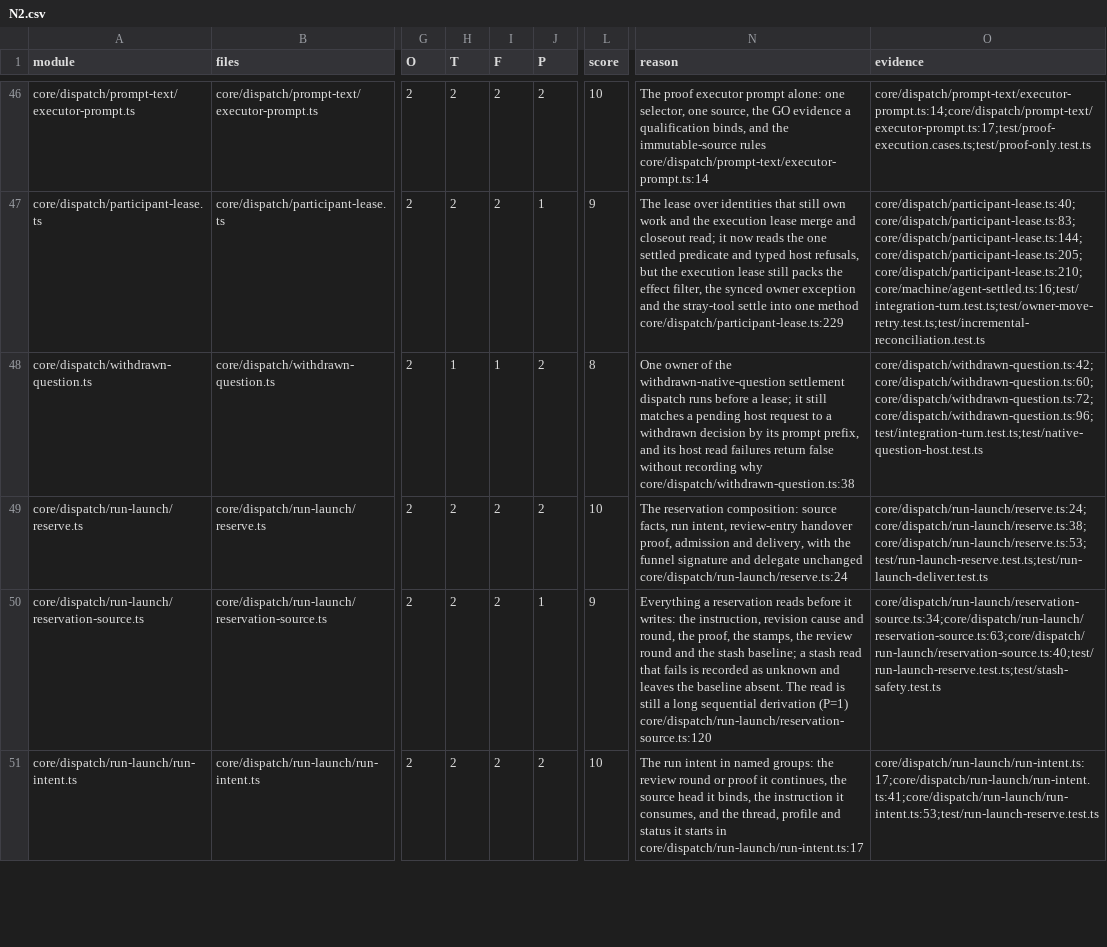
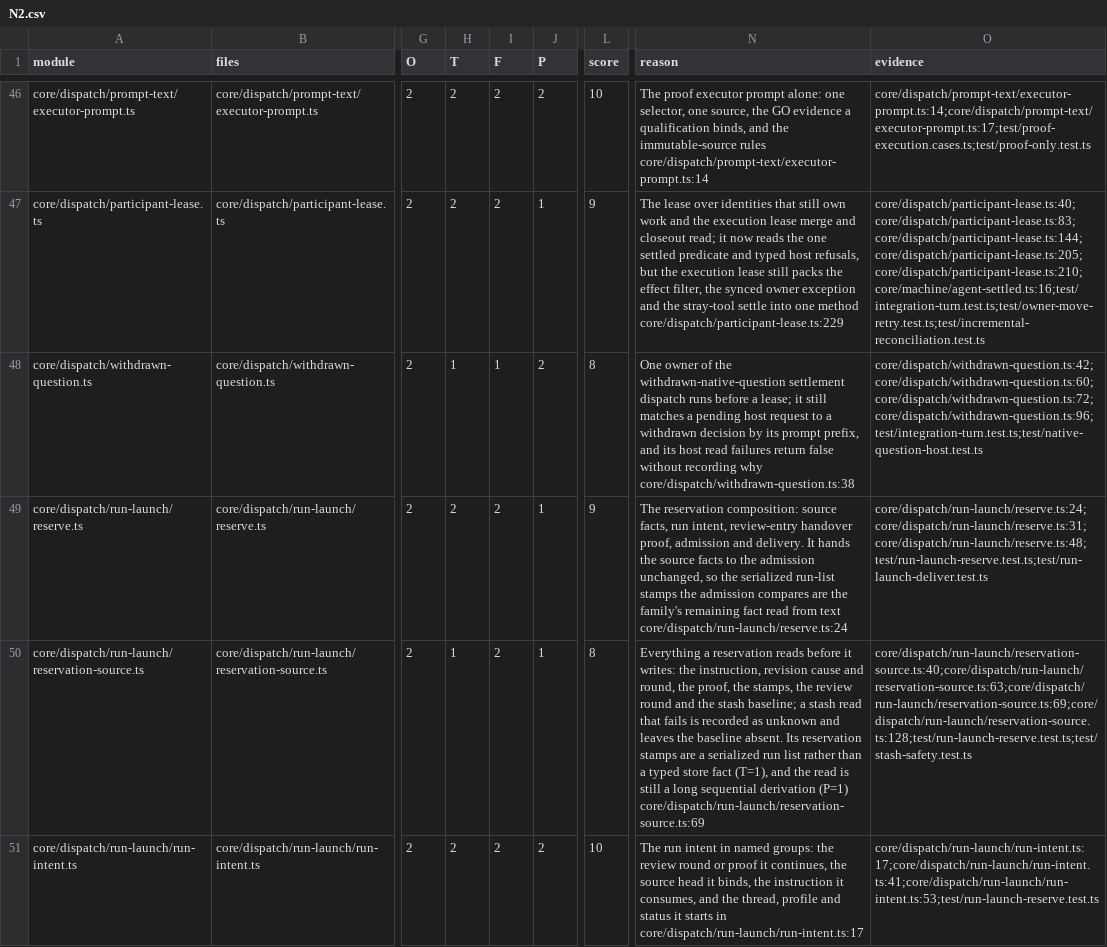
Before and after one commit to inflatable-cookie/nucleus, a CSV file: docs/knowledge/quality/code/N2.csv, drawn as a sheet; only a part is shown, gaps mark what is left out; the diff covers the shown part only; the diff names each change by its address in the sheet, - before the commit and + after, or states it on an @@ line.

```diff
--- a/docs/knowledge/quality/code/N2.csv
+++ b/docs/knowledge/quality/code/N2.csv
-J49 (P): 2
+J49 (P): 1
-L49 (score): 10
+L49 (score): 9
-N49 (reason): …admission and delivery, with the funnel signature and delegate unchanged core/dispatch/run-launch/reserve.ts:24
+N49 (reason): …admission and delivery. It hands the source facts to the admission unchanged, so the serialized run-list stamps the admission compares are the family's remaining fact read from text core/dispatch/run-launch/reserve.ts:24
-O49 (evidence): core/dispatch/run-launch/reserve.ts:24;core/dispatch/run-launch/reserve.ts:38;core/dispatch/run-launch/reserve.ts:53;test/run-launch-reserve.test.ts;test/run-launch-deliver.test.ts
+O49 (evidence): core/dispatch/run-launch/reserve.ts:24;core/dispatch/run-launch/reserve.ts:31;core/dispatch/run-launch/reserve.ts:48;test/run-launch-reserve.test.ts;test/run-launch-deliver.test.ts
-H50 (T): 2
+H50 (T): 1
-L50 (score): 9
+L50 (score): 8
-N50 (reason): …baseline absent. The read is still a long sequential derivation (P=1) core/dispatch/run-launch/reservation-source.ts:120
+N50 (reason): …baseline absent. Its reservation stamps are a serialized run list rather than a typed store fact (T=1), and the read is still a long sequential derivation (P=1) core/dispatch/run-launch/reservation-source.ts:69
-O50 (evidence): core/dispatch/run-launch/reservation-source.ts:34;core/dispatch/run-launch/reservation-source.ts:63;core/dispatch/run-launch/reservation-source.ts:40;test/run-launch-reserve.test.ts;test/stash-safety.test.ts
+O50 (evidence): core/dispatch/run-launch/reservation-source.ts:40;core/dispatch/run-launch/reservation-source.ts:63;core/dispatch/run-launch/reservation-source.ts:69;core/dispatch/run-launch/reservation-source.ts:128;test/run-launch-reserve.test.ts;test/stash-safety.test.ts
```
Also changed, not shown: 5 edited cells elsewhere in this file, docs/knowledge/quality/code/N1.csv, docs/knowledge/quality/code/N5.csv, 12 other files.
